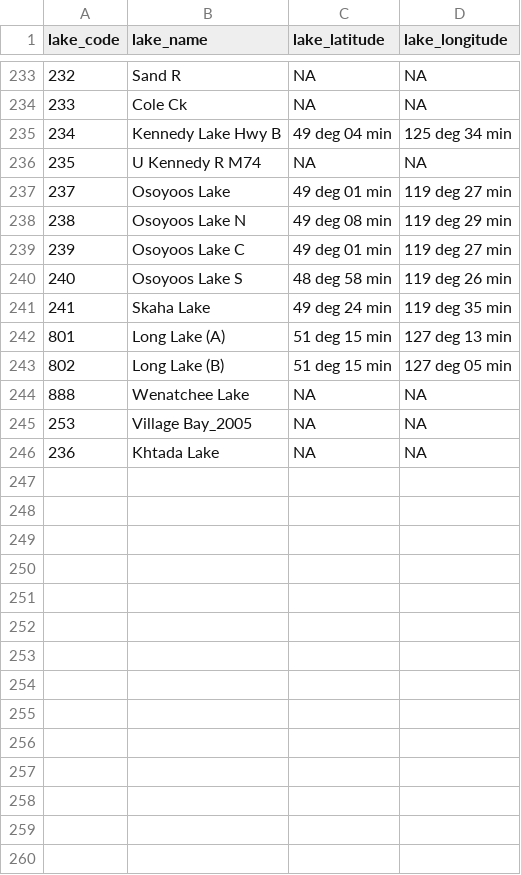
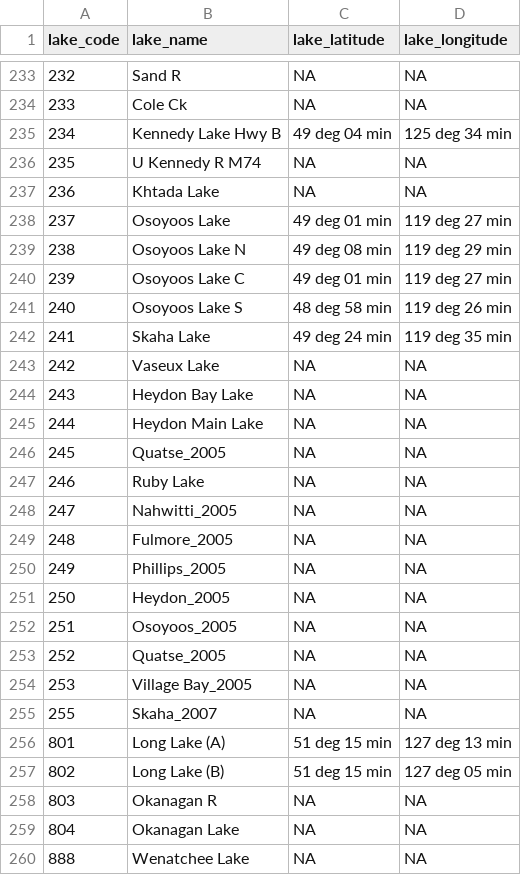
Before and after one commit to SiRE-P/LDP_ATS_Rescue, a CSV file: DFO_ATS_REPORT/00_data/lake_codes.csv, drawn as a sheet; only a part is shown, gaps mark what is left out.

Commit message:
Some updates to the list

```diff
--- a/DFO_ATS_REPORT/00_data/lake_codes.csv
+++ b/DFO_ATS_REPORT/00_data/lake_codes.csv
@@ -236,2 +236,3 @@ lake_code,lake_name,lake_latitude,lake_longitude
 235,U Kennedy R M74,NA,NA
+236,Khtada Lake,NA,NA
 237,Osoyoos Lake,49 deg 01 min,119 deg 27 min
@@ -241,6 +242,19 @@ lake_code,lake_name,lake_latitude,lake_longitude
 241,Skaha Lake,49 deg 24 min,119 deg 35 min
+242,Vaseux Lake,NA,NA
+243,Heydon Bay Lake,NA,NA
+244,Heydon Main Lake,NA,NA
+245,Quatse_2005,NA,NA
+246,Ruby Lake,NA,NA
+247,Nahwitti_2005,NA,NA
+248,Fulmore_2005,NA,NA
+249,Phillips_2005,NA,NA
+250,Heydon_2005,NA,NA
+251,Osoyoos_2005,NA,NA
+252,Quatse_2005,NA,NA
+253,Village Bay_2005,NA,NA
+255,Skaha_2007,NA,NA
 801,Long Lake (A),51 deg 15 min,127 deg 13 min
 802,Long Lake (B),51 deg 15 min,127 deg 05 min
+803,Okanagan R, NA, NA
+804,Okanagan Lake, NA,NA
 888,Wenatchee Lake,NA,NA
-253,Village Bay_2005,NA,NA
-236,Khtada Lake,NA,NA
```
Also changed, not shown: 1 other file.
